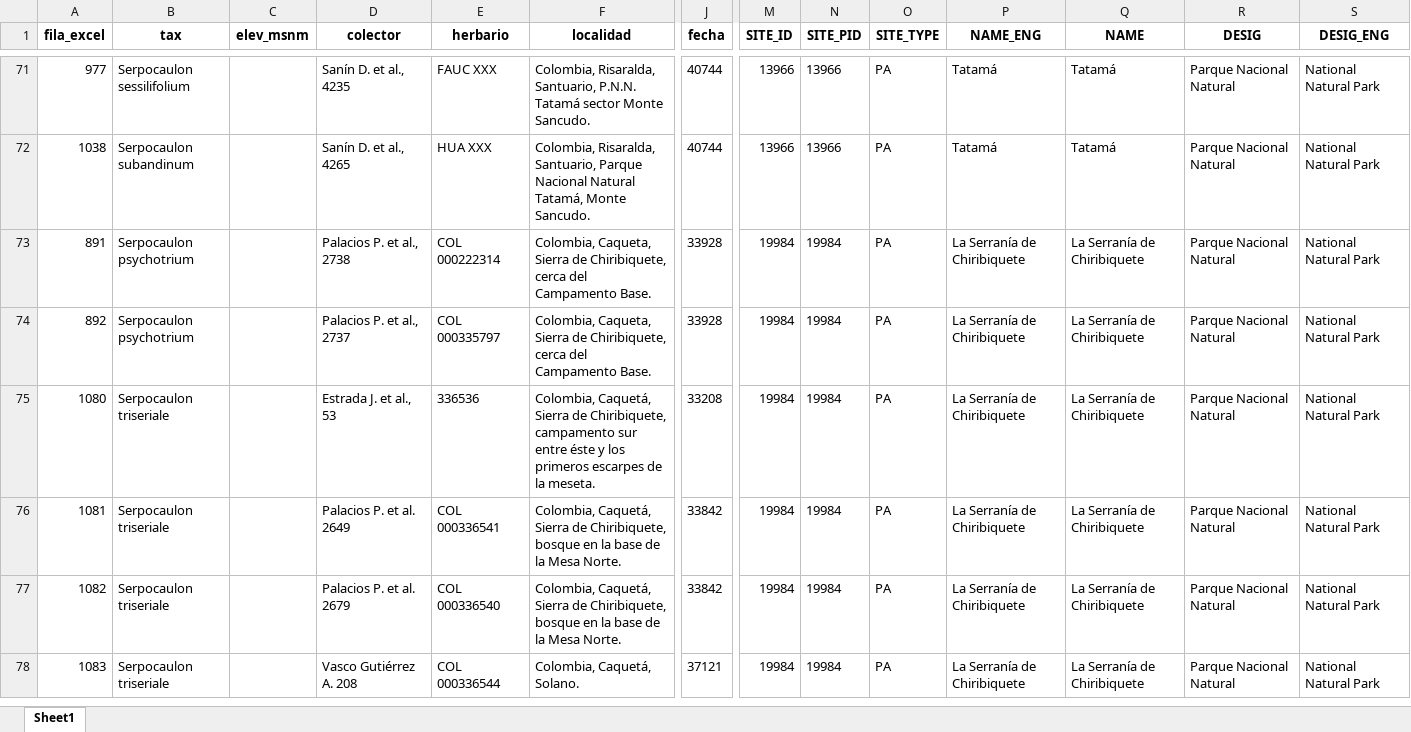
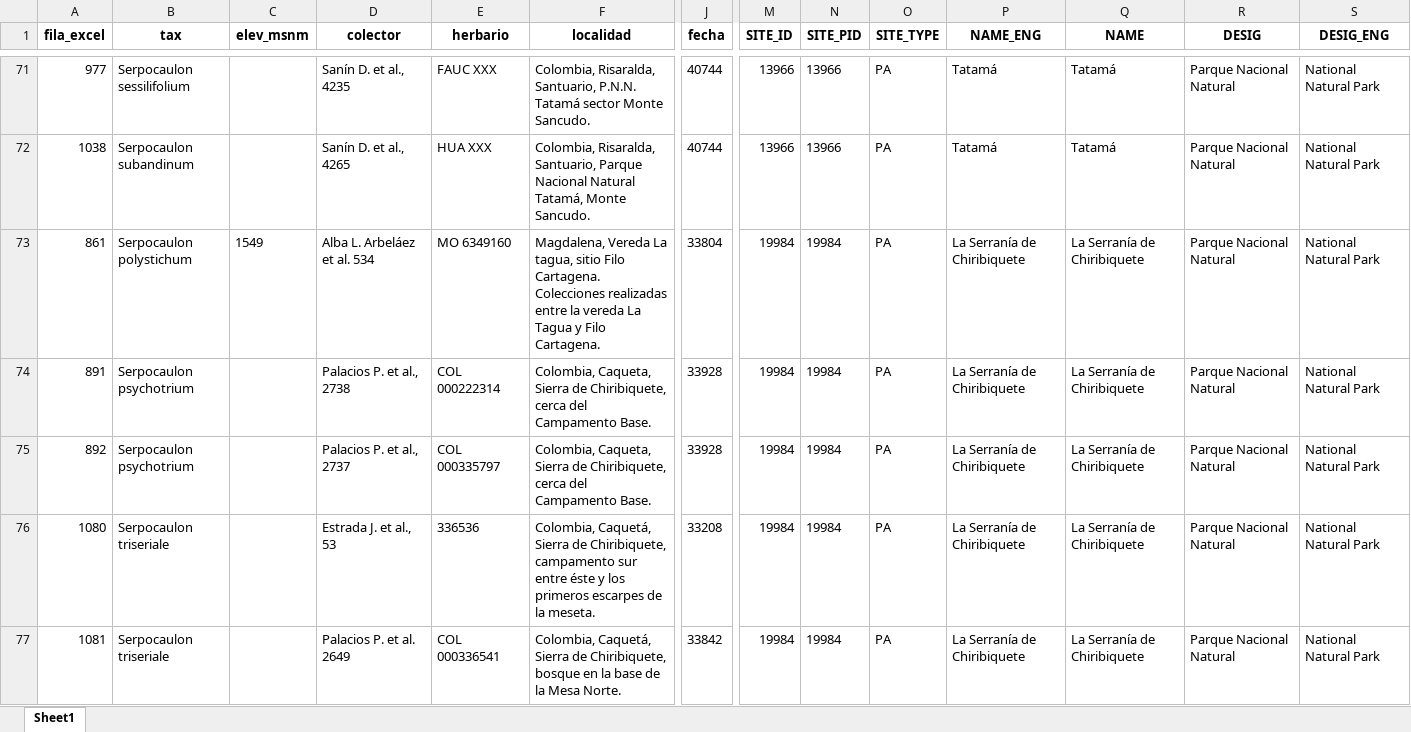
Before and after one commit to Veronicabc-max/SerpocaulonAssessment, an Excel workbook: resultados/ConR/criterioB/registros_en_areas_protegidas.xlsx, sheet Sheet1, drawn as a sheet; only a part is shown, gaps mark what is left out; the shorter side is filled out with more unchanged rows; values as stored, in another font and other column widths than the file's, no borders; rows hold the shown columns only; the diff covers the shown part only; the diff names each change by its address in the sheet, - before the commit and + after, or states it on an @@ line.

```diff
--- a/resultados/ConR/criterioB/registros_en_areas_protegidas.xlsx (sheet Sheet1)
+++ b/resultados/ConR/criterioB/registros_en_areas_protegidas.xlsx (sheet Sheet1)
+row 73: 861 | Serpocaulon polystichum | 1549 | Alba L. Arbeláez et al. 534 | MO 6349160 | Magdalena, Vereda La tagua, sitio Filo Cartagena. Colecciones realizadas entre la vereda La Tagua y Filo Cartagena. | 33804 | 19984 | 19984 | PA | La Serranía de Chiribiquete | La Serranía de Chiribiquete | Parque Nacional Natural | National Natural Park
```
Also changed, not shown: 1 added row elsewhere in this sheet, datos/registros/Coordenadas_Serpocaulon.xlsx, resultados/ConR/criterioB/resumen_parametros_ConR.xlsx, 14 other files.
